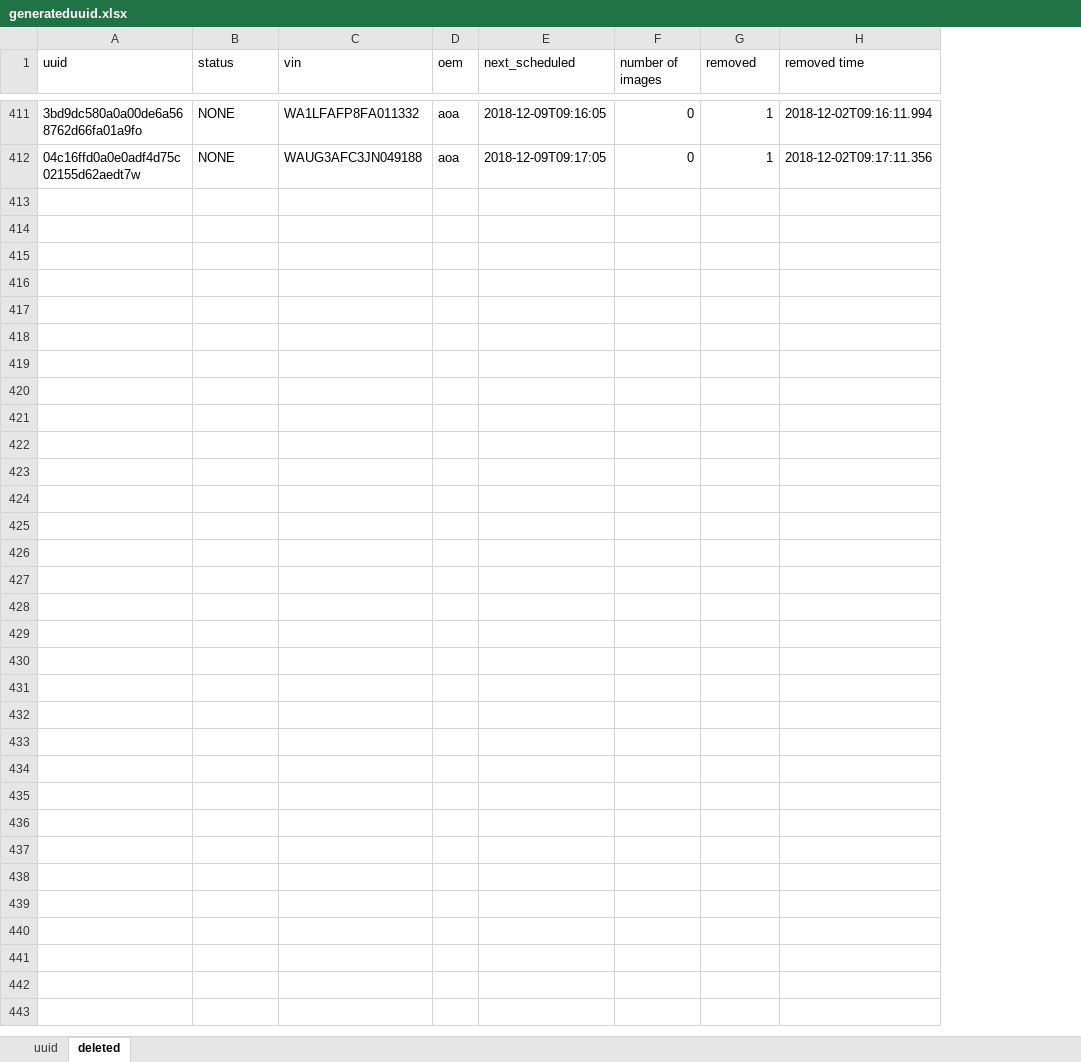
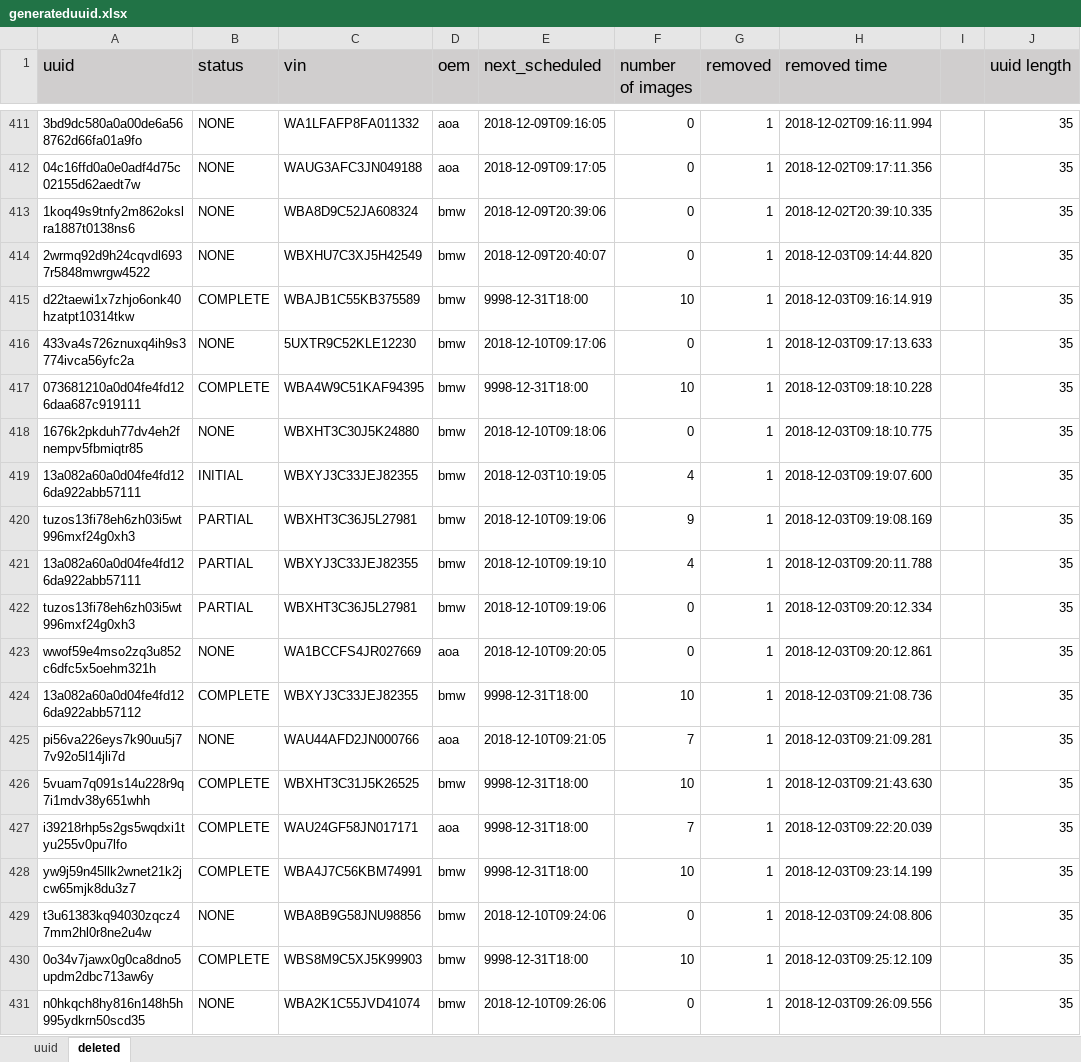
Before and after one commit to Davidhak1/ImageIngesterTest, an Excel workbook: src/main/java/resources/generateduuid.xlsx, sheet deleted, drawn as a sheet; only a part is shown, gaps mark what is left out; values as stored, in another font and other column widths than the file's, no borders; the diff covers the shown part only; the diff names each change by its address in the sheet, - before the commit and + after, or states it on an @@ line.

Commit message:
Added aoa initial scenario (scenario_2), made some optimizations

```diff
--- a/src/main/java/resources/generateduuid.xlsx (sheet deleted)
+++ b/src/main/java/resources/generateduuid.xlsx (sheet deleted)
+column I, empty
+column J (uuid length), rows 411-412: 35 | 35
-A1:H1 fill: none
+A1:H1 fill: #D0CECE, text size: larger
+row 413: 1koq49s9tnfy2m862okslra1887t0138ns6 | NONE | WBA8D9C52JA608324 | bmw | 2018-12-09T20:39:06 | 0 | 1 | 2018-12-02T20:39:10.335 |  | 35
+row 414: 2wrmq92d9h24cqvdl6937r5848mwrgw4522 | NONE | WBXHU7C3XJ5H42549 | bmw | 2018-12-09T20:40:07 | 0 | 1 | 2018-12-03T09:14:44.820 |  | 35
+row 415: d22taewi1x7zhjo6onk40hzatpt10314tkw | COMPLETE | WBAJB1C55KB375589 | bmw | 9998-12-31T18:00 | 10 | 1 | 2018-12-03T09:16:14.919 |  | 35
+row 416: 433va4s726znuxq4ih9s3774ivca56yfc2a | NONE | 5UXTR9C52KLE12230 | bmw | 2018-12-10T09:17:06 | 0 | 1 | 2018-12-03T09:17:13.633 |  | 35
+row 417: 073681210a0d04fe4fd126daa687c919111 | COMPLETE | WBA4W9C51KAF94395 | bmw | 9998-12-31T18:00 | 10 | 1 | 2018-12-03T09:18:10.228 |  | 35
+row 418: 1676k2pkduh77dv4eh2fnempv5fbmiqtr85 | NONE | WBXHT3C30J5K24880 | bmw | 2018-12-10T09:18:06 | 0 | 1 | 2018-12-03T09:18:10.775 |  | 35
+row 419: 13a082a60a0d04fe4fd126da922abb57111 | INITIAL | WBXYJ3C33JEJ82355 | bmw | 2018-12-03T10:19:05 | 4 | 1 | 2018-12-03T09:19:07.600 |  | 35
+row 420: tuzos13fi78eh6zh03i5wt996mxf24g0xh3 | PARTIAL | WBXHT3C36J5L27981 | bmw | 2018-12-10T09:19:06 | 9 | 1 | 2018-12-03T09:19:08.169 |  | 35
+row 421: 13a082a60a0d04fe4fd126da922abb57111 | PARTIAL | WBXYJ3C33JEJ82355 | bmw | 2018-12-10T09:19:10 | 4 | 1 | 2018-12-03T09:20:11.788 |  | 35
+row 422: tuzos13fi78eh6zh03i5wt996mxf24g0xh3 | PARTIAL | WBXHT3C36J5L27981 | bmw | 2018-12-10T09:19:06 | 0 | 1 | 2018-12-03T09:20:12.334 |  | 35
+row 423: wwof59e4mso2zq3u852c6dfc5x5oehm321h | NONE | WA1BCCFS4JR027669 | aoa | 2018-12-10T09:20:05 | 0 | 1 | 2018-12-03T09:20:12.861 |  | 35
+row 424: 13a082a60a0d04fe4fd126da922abb57112 | COMPLETE | WBXYJ3C33JEJ82355 | bmw | 9998-12-31T18:00 | 10 | 1 | 2018-12-03T09:21:08.736 |  | 35
+row 425: pi56va226eys7k90uu5j77v92o5l14jli7d | NONE | WAU44AFD2JN000766 | aoa | 2018-12-10T09:21:05 | 7 | 1 | 2018-12-03T09:21:09.281 |  | 35
+row 426: 5vuam7q091s14u228r9q7i1mdv38y651whh | COMPLETE | WBXHT3C31J5K26525 | bmw | 9998-12-31T18:00 | 10 | 1 | 2018-12-03T09:21:43.630 |  | 35
+row 427: i39218rhp5s2gs5wqdxi1tyu255v0pu7lfo | COMPLETE | WAU24GF58JN017171 | aoa | 9998-12-31T18:00 | 7 | 1 | 2018-12-03T09:22:20.039 |  | 35
+row 428: yw9j59n45llk2wnet21k2jcw65mjk8du3z7 | COMPLETE | WBA4J7C56KBM74991 | bmw | 9998-12-31T18:00 | 10 | 1 | 2018-12-03T09:23:14.199 |  | 35
+row 429: t3u61383kq94030zqcz47mm2hl0r8ne2u4w | NONE | WBA8B9G58JNU98856 | bmw | 2018-12-10T09:24:06 | 0 | 1 | 2018-12-03T09:24:08.806 |  | 35
+row 430: 0o34v7jawx0g0ca8dno5updm2dbc713aw6y | COMPLETE | WBS8M9C5XJ5K99903 | bmw | 9998-12-31T18:00 | 10 | 1 | 2018-12-03T09:25:12.109 |  | 35
+row 431: n0hkqch8hy816n148h5h995ydkrn50scd35 | NONE | WBA2K1C55JVD41074 | bmw | 2018-12-10T09:26:06 | 0 | 1 | 2018-12-03T09:26:09.556 |  | 35
```
Also changed, not shown: 38 added rows elsewhere in this sheet, sheet uuid, 7 other files.
